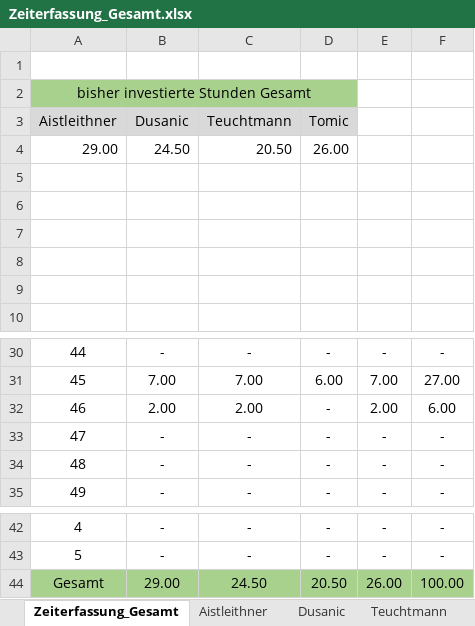
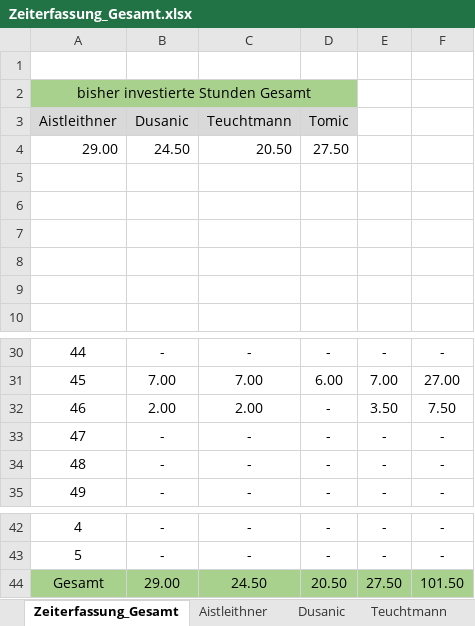
Before and after one commit to aistleithnera/258321_DKE_PR, an Excel workbook: Zeiterfassung/Zeiterfassung_Gesamt.xlsx, sheet Zeiterfassung_Gesamt, drawn as a sheet; only a part is shown, gaps mark what is left out; values as stored, in another font and other column widths than the file's, no borders; charts and pictures not drawn; the diff names each change by its address in the sheet, - before the commit and + after, or states it on an @@ line.

Commit message:
ZeiterfassungUpdate

```diff
--- a/Zeiterfassung/Zeiterfassung_Gesamt.xlsx (sheet Zeiterfassung_Gesamt)
+++ b/Zeiterfassung/Zeiterfassung_Gesamt.xlsx (sheet Zeiterfassung_Gesamt)
-D4 (Tomic): 26.00
+D4 (Tomic): 27.50
-E32: 2.00
+E32: 3.50
-F32: 6.00
+F32: 7.50
-E44: 26.00
+E44: 27.50
-F44: 100.00
+F44: 101.50
```
Also changed, not shown: sheet Tomic, charts or pictures.
